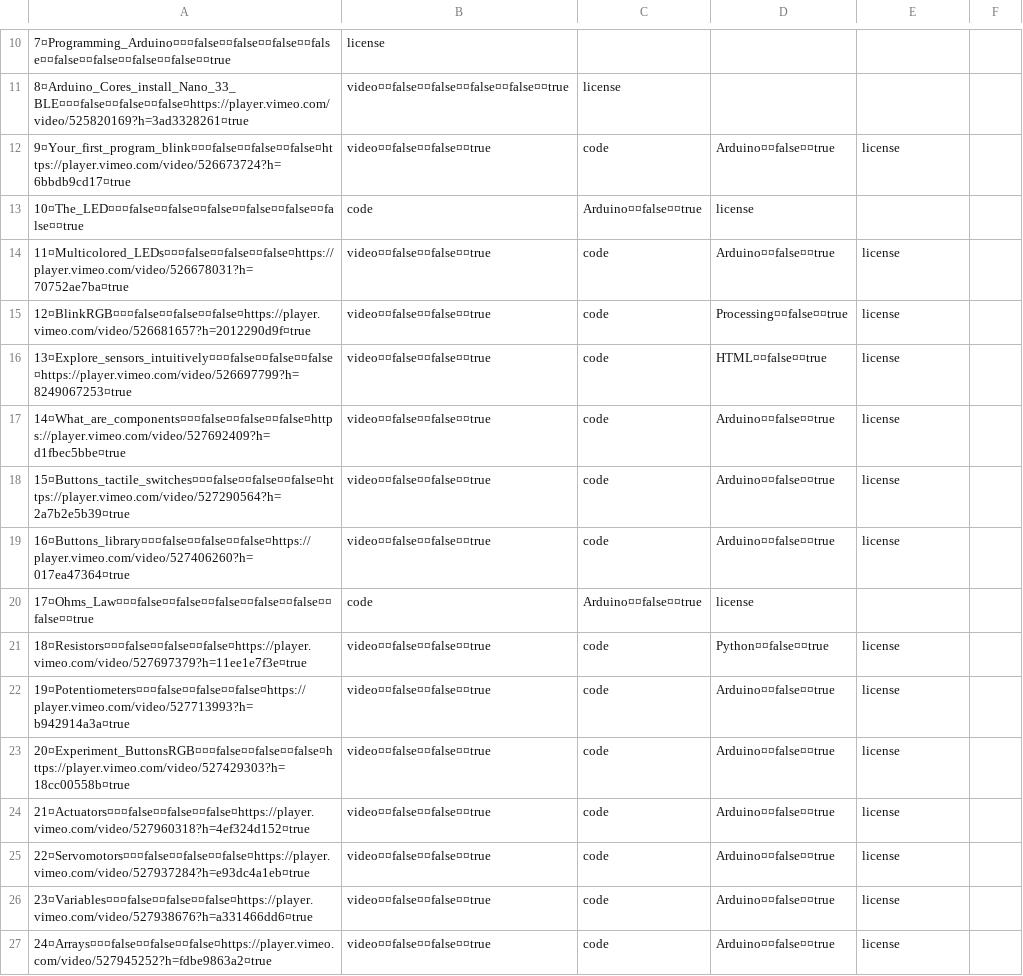
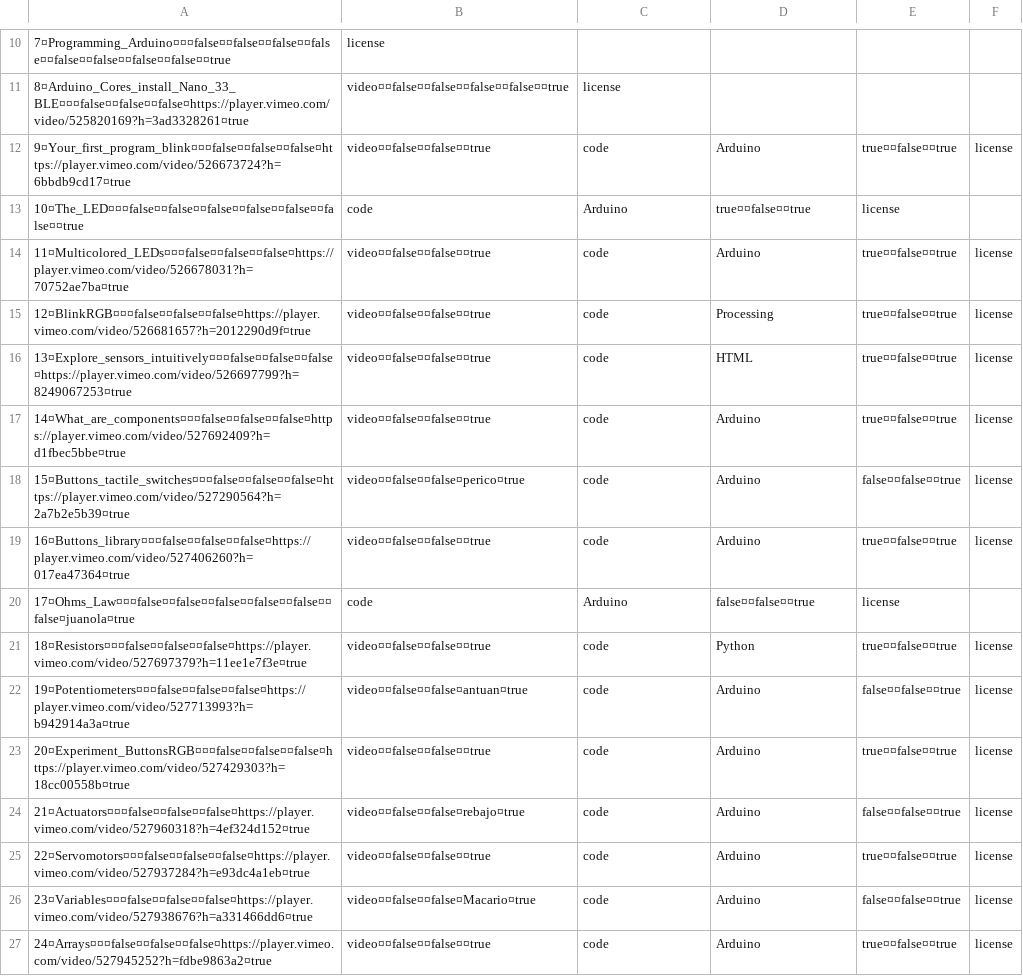
Before and after one commit to dcuartielles/bash_site, a CSV file: build/config/course/exercises/en/exercises.csv, drawn as a sheet; only a part is shown, gaps mark what is left out; removed rows and columns are numbered as before the commit, all else as after; the diff covers the shown part only; the diff names each change by its address in the sheet, - before the commit and + after, or states it on an @@ line.

```diff
--- a/build/config/course/exercises/en/exercises.csv
+++ b/build/config/course/exercises/en/exercises.csv
-D12: Arduino¤¤false¤¤true
+D12: Arduino
-E12: license
+E12: true¤¤false¤¤true
-F12: (empty)
+F12: license
-C13: Arduino¤¤false¤¤true
+C13: Arduino
-D13: license
+D13: true¤¤false¤¤true
-E13: (empty)
+E13: license
-D14: Arduino¤¤false¤¤true
+D14: Arduino
-E14:E17: license
+E14:E17: true¤¤false¤¤true
-F14:F19: (empty)
+F14:F19: license
-D15: Processing¤¤false¤¤true
+D15: Processing
-D16: HTML¤¤false¤¤true
+D16: HTML
-D17:D19: Arduino¤¤false¤¤true
+D17:D19: Arduino
-B18: video¤¤false¤¤false¤¤true
+B18: video¤¤false¤¤false¤perico¤true
-E18: license
+E18: false¤¤false¤¤true
-E19: license
+E19: true¤¤false¤¤true
-row 20: 17¤Ohms_Law¤¤¤false¤¤false¤¤false¤¤false¤¤false¤¤false¤¤true | code | Arduino¤¤false¤¤true | license
+row 20: 17¤Ohms_Law¤¤¤false¤¤false¤¤false¤¤false¤¤false¤¤false¤juanola¤true | code | Arduino | false¤¤false¤¤true | license
-D21: Python¤¤false¤¤true
+D21: Python
-E21: license
+E21: true¤¤false¤¤true
-F21:F27: (empty)
+F21:F27: license
-B22: video¤¤false¤¤false¤¤true
+B22: video¤¤false¤¤false¤antuan¤true
-D22:D27: Arduino¤¤false¤¤true
+D22:D27: Arduino
-E22: license
+E22: false¤¤false¤¤true
-E23: license
+E23: true¤¤false¤¤true
-B24: video¤¤false¤¤false¤¤true
+B24: video¤¤false¤¤false¤rebajo¤true
-E24: license
+E24: false¤¤false¤¤true
-E25: license
+E25: true¤¤false¤¤true
-B26: video¤¤false¤¤false¤¤true
+B26: video¤¤false¤¤false¤Macario¤true
-E26: license
+E26: false¤¤false¤¤true
-E27: license
+E27: true¤¤false¤¤true
```
Also changed, not shown: 4 edited cells elsewhere in this file, 3 other files.
